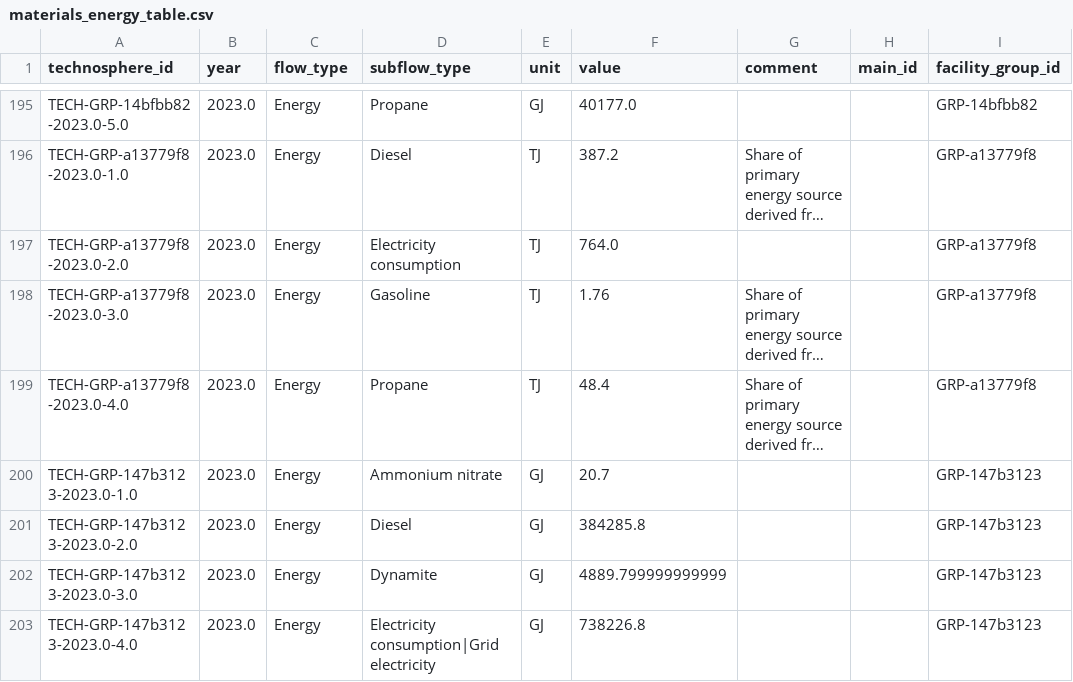
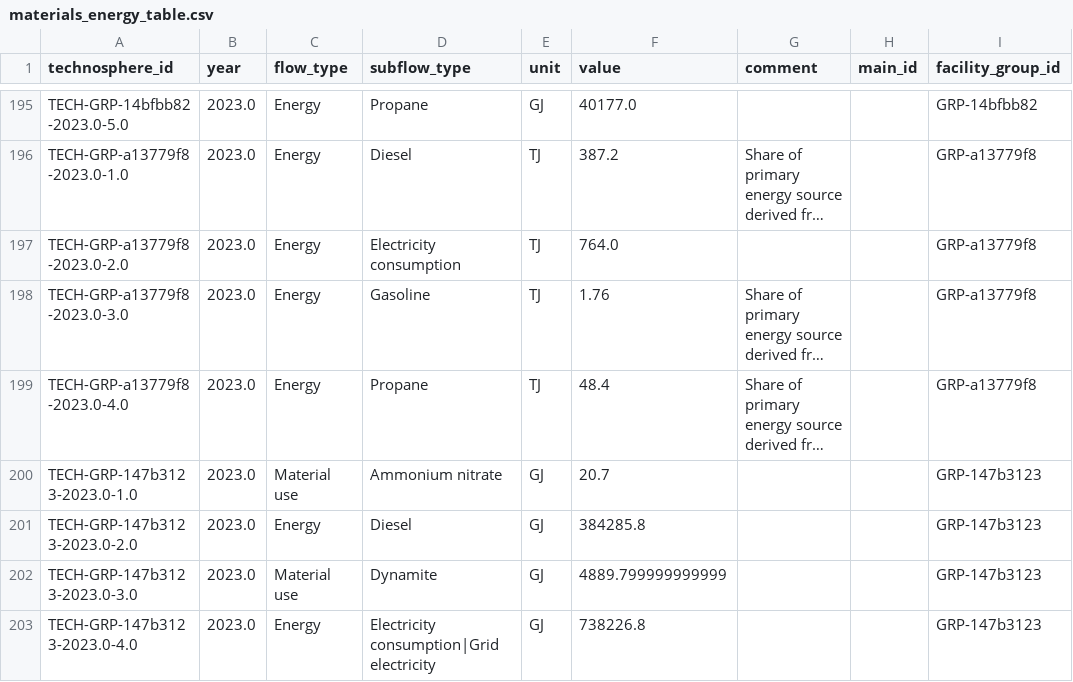
Before and after one commit to marpellan/metallican_streamlit_app, a CSV file: database/CSV/materials_energy_table.csv, drawn as a sheet; only a part is shown, gaps mark what is left out; long unchanged cells end in …; the diff covers the shown part only; the diff names each change by its address in the sheet, - before the commit and + after, or states it on an @@ line.

```diff
--- a/database/CSV/materials_energy_table.csv
+++ b/database/CSV/materials_energy_table.csv
-C200 (flow_type): Energy
+C200 (flow_type): Material use
-C202 (flow_type): Energy
+C202 (flow_type): Material use
```
Also changed, not shown: 15 edited cells elsewhere in this file, database/CSV/archetypes_table.csv, database/CSV/main_table.csv, 9 other files.
